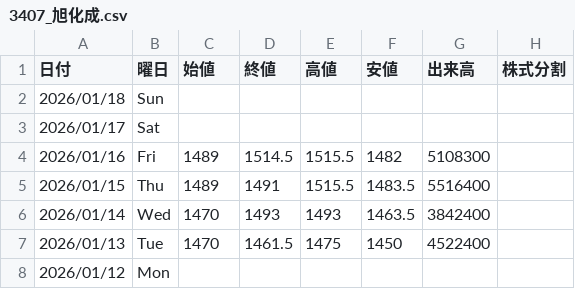
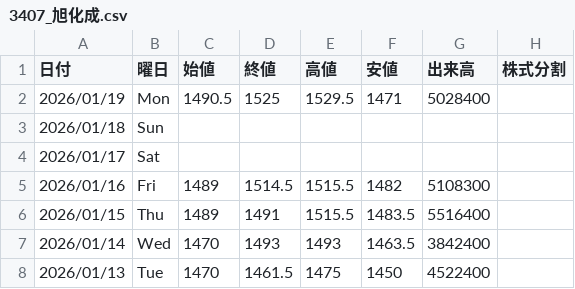
Before and after one commit to Yoshihiro-Okinaga/StockData, a CSV file: StockNightly/3407_旭化成.csv, drawn as a sheet; only a part is shown; the shorter side is filled out with more unchanged rows; the diff names each change by its address in the sheet, - before the commit and + after, or states it on an @@ line.

```diff
--- a/StockNightly/3407_旭化成.csv
+++ b/StockNightly/3407_旭化成.csv
+row 2: 2026/01/19 | Mon | 1490.5 | 1525 | 1529.5 | 1471 | 5028400
```
Also changed, not shown: StockNightly/1963_日揮ホールディングス.csv, StockNightly/Verification/9504_中国電力.csv, 48 other files.
